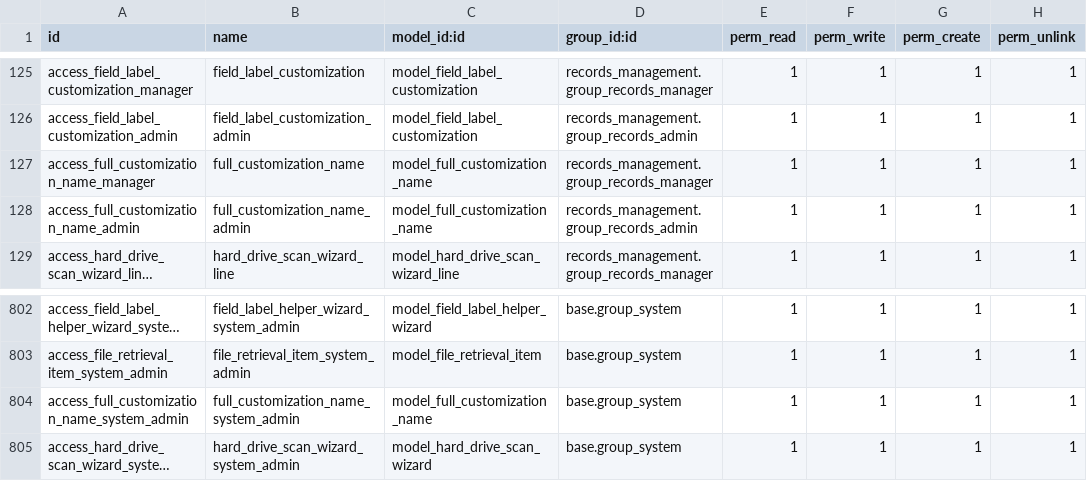
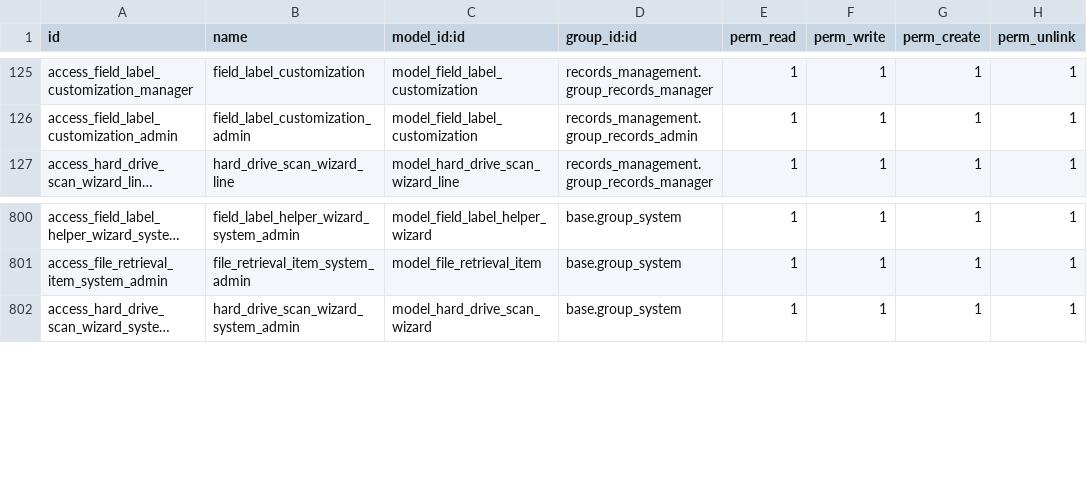
Before and after one commit to John75SunCity/ssh-git-github.com-odoo-odoo.git-18.0, a CSV file: records_management/security/ir.model.access.csv, drawn as a sheet; only a part is shown, gaps mark what is left out; long unchanged cells end in …; the diff names each change by its address in the sheet, - before the commit and + after, or states it on an @@ line.

Commit message:
refactor: Remove unused full_customization_name model, fix XML issues
- Removed full_customization_name model (placeholder with no real purpose)
- Removed full_customization_name_views.xml and full_customization_name_view_form.xml
- Cleaned up security/ir.model.access.csv entries
- Fixed barcode_menus.xml malformed XML
- Fixed portal_file_search_create.xml - wrapped JS in CDATA to escape && operator

```diff
--- a/records_management/security/ir.model.access.csv
+++ b/records_management/security/ir.model.access.csv
-row 127: access_full_customization_name_manager | full_customization_name | model_full_customization_name | records_management.group_records_manager | 1 | 1 | 1 | 1
-row 128: access_full_customization_name_admin | full_customization_name_admin | model_full_customization_name | records_management.group_records_admin | 1 | 1 | 1 | 1
-row 804: access_full_customization_name_system_admin | full_customization_name_system_admin | model_full_customization_name | base.group_system | 1 | 1 | 1 | 1
```
Also changed, not shown: 7 other files.
